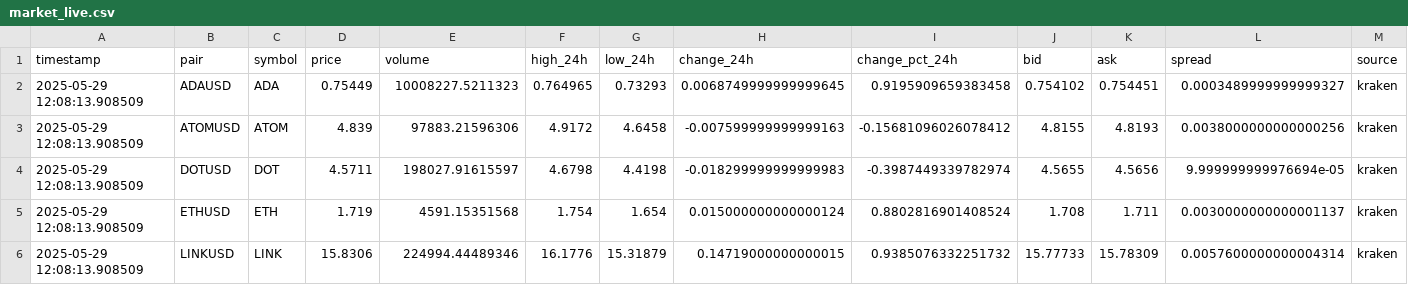
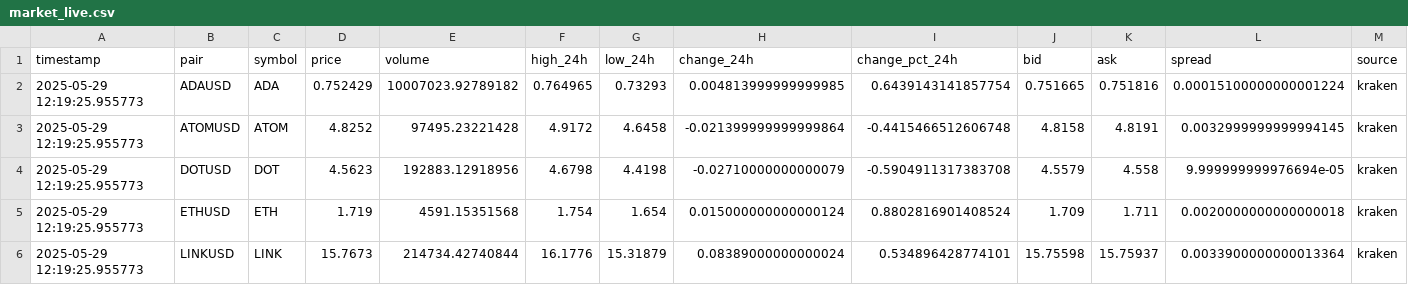
Before and after one commit to hilikb/krakbot, a CSV file: data/market_live.csv, drawn as a sheet; only a part is shown; the diff covers the shown part only; the diff names each change by its address in the sheet, - before the commit and + after, or states it on an @@ line.

```diff
--- a/data/market_live.csv
+++ b/data/market_live.csv
-A2:A6 (timestamp): 2025-05-29 12:08:13.908509
+A2:A6 (timestamp): 2025-05-29 12:19:25.955773
-D2 (price): 0.75449
+D2 (price): 0.752429
-E2 (volume): 10008227.5211323
+E2 (volume): 10007023.92789182
-H2 (change_24h): 0.0068749999999999645
+H2 (change_24h): 0.004813999999999985
-I2 (change_pct_24h): 0.9195909659383458
+I2 (change_pct_24h): 0.6439143141857754
-J2 (bid): 0.754102
+J2 (bid): 0.751665
-K2 (ask): 0.754451
+K2 (ask): 0.751816
-L2 (spread): 0.0003489999999999327
+L2 (spread): 0.00015100000000001224
-D3 (price): 4.839
+D3 (price): 4.8252
-E3 (volume): 97883.21596306
+E3 (volume): 97495.23221428
-H3 (change_24h): -0.007599999999999163
+H3 (change_24h): -0.021399999999999864
-I3 (change_pct_24h): -0.15681096026078412
+I3 (change_pct_24h): -0.4415466512606748
-J3 (bid): 4.8155
+J3 (bid): 4.8158
-K3 (ask): 4.8193
+K3 (ask): 4.8191
-L3 (spread): 0.0038000000000000256
+L3 (spread): 0.0032999999999994145
-D4 (price): 4.5711
+D4 (price): 4.5623
-E4 (volume): 198027.91615597
+E4 (volume): 192883.12918956
-H4 (change_24h): -0.018299999999999983
+H4 (change_24h): -0.02710000000000079
-I4 (change_pct_24h): -0.3987449339782974
+I4 (change_pct_24h): -0.5904911317383708
-J4 (bid): 4.5655
+J4 (bid): 4.5579
-K4 (ask): 4.5656
+K4 (ask): 4.558
-J5 (bid): 1.708
+J5 (bid): 1.709
-L5 (spread): 0.0030000000000001137
+L5 (spread): 0.0020000000000000018
-D6 (price): 15.8306
+D6 (price): 15.7673
-E6 (volume): 224994.44489346
+E6 (volume): 214734.42740844
-H6 (change_24h): 0.14719000000000015
+H6 (change_24h): 0.08389000000000024
-I6 (change_pct_24h): 0.9385076332251732
+I6 (change_pct_24h): 0.534896428774101
-J6 (bid): 15.77733
+J6 (bid): 15.75598
-K6 (ask): 15.78309
+K6 (ask): 15.75937
-L6 (spread): 0.0057600000000004314
+L6 (spread): 0.0033900000000013364
```
Also changed, not shown: 15 edited cells elsewhere in this file, 2 other files.
